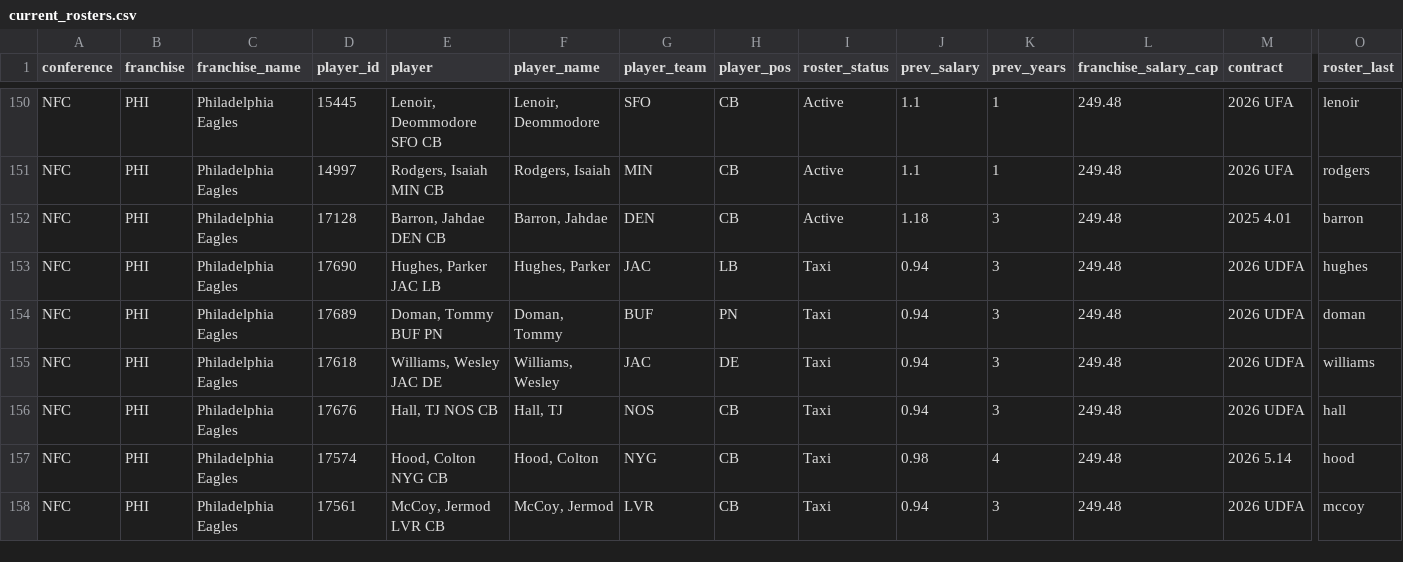
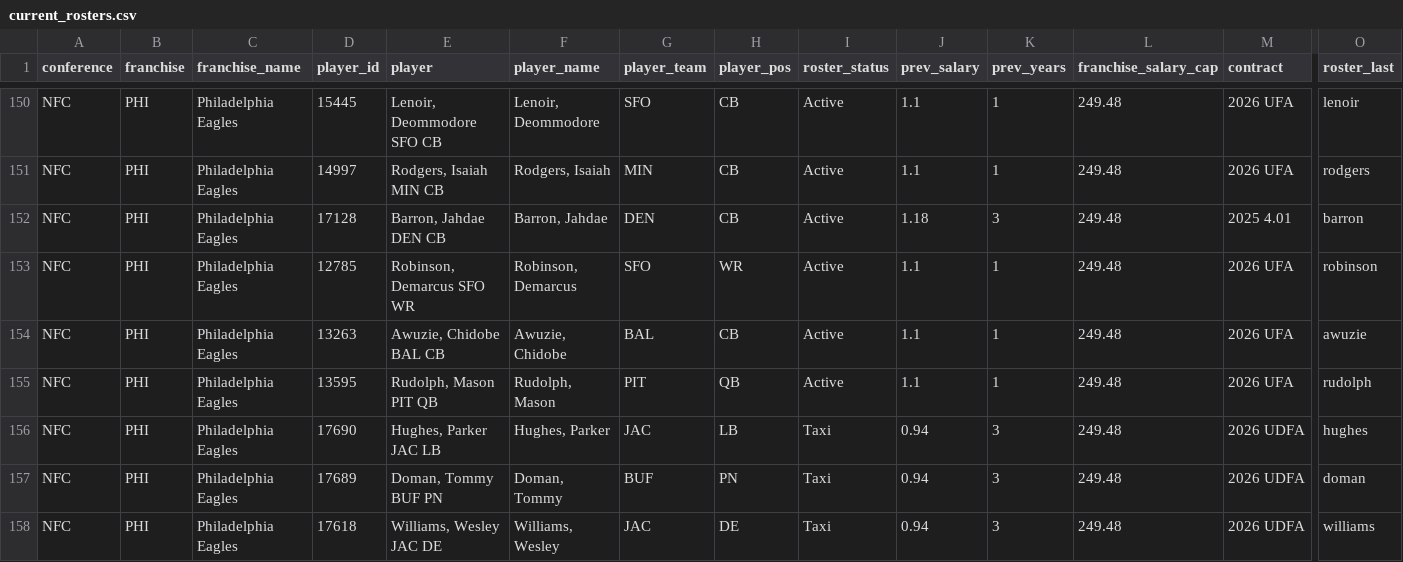
Before and after one commit to TheMathNinja/ADL-GM-Dashboard, a CSV file: data/current_rosters.csv, drawn as a sheet; only a part is shown, gaps mark what is left out; the shorter side is filled out with more unchanged rows; rows hold the shown columns only; the diff names each change by its address in the sheet, - before the commit and + after, or states it on an @@ line.

```diff
--- a/data/current_rosters.csv
+++ b/data/current_rosters.csv
+row 153: NFC | PHI | Philadelphia Eagles | 12785 | Robinson, Demarcus SFO WR | Robinson, Demarcus | SFO | WR | Active | 1.1 | 1 | 249.48 | 2026 UFA | robinson
+row 154: NFC | PHI | Philadelphia Eagles | 13263 | Awuzie, Chidobe BAL CB | Awuzie, Chidobe | BAL | CB | Active | 1.1 | 1 | 249.48 | 2026 UFA | awuzie
+row 155: NFC | PHI | Philadelphia Eagles | 13595 | Rudolph, Mason PIT QB | Rudolph, Mason | PIT | QB | Active | 1.1 | 1 | 249.48 | 2026 UFA | rudolph
```
Also changed, not shown: 2 other files.
